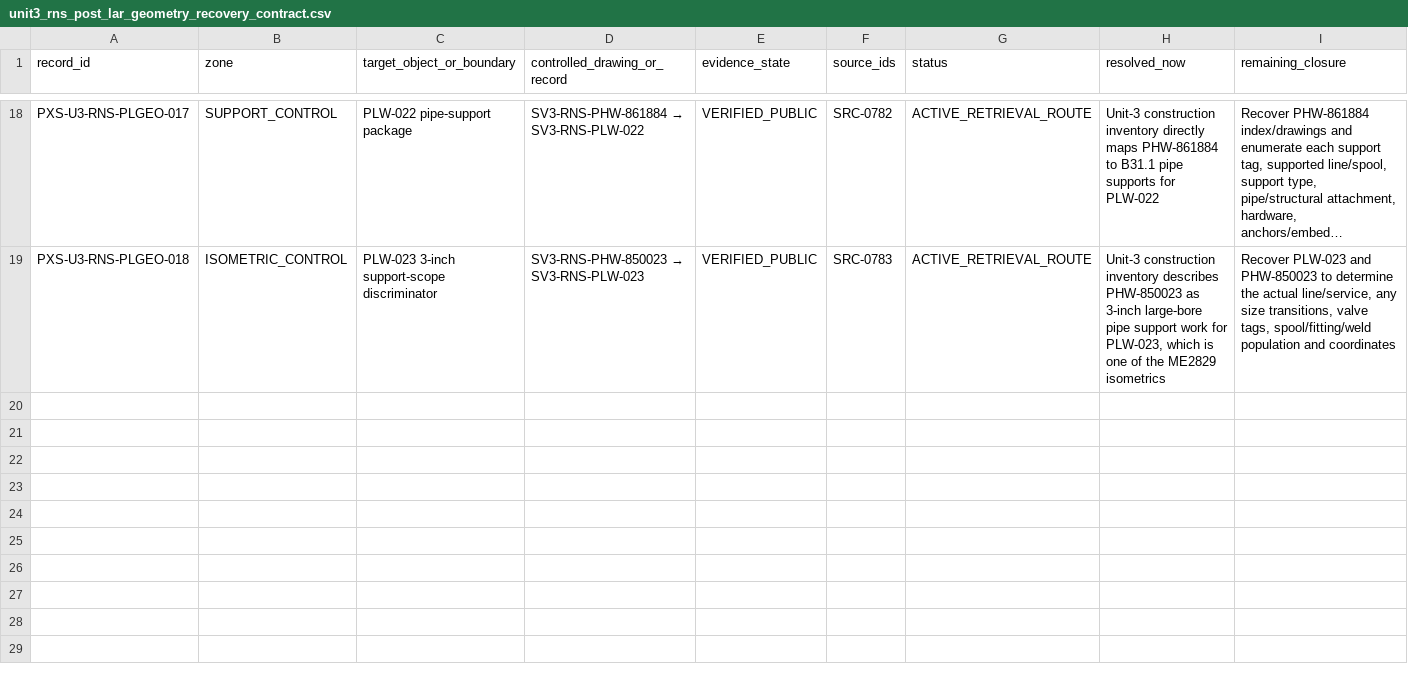
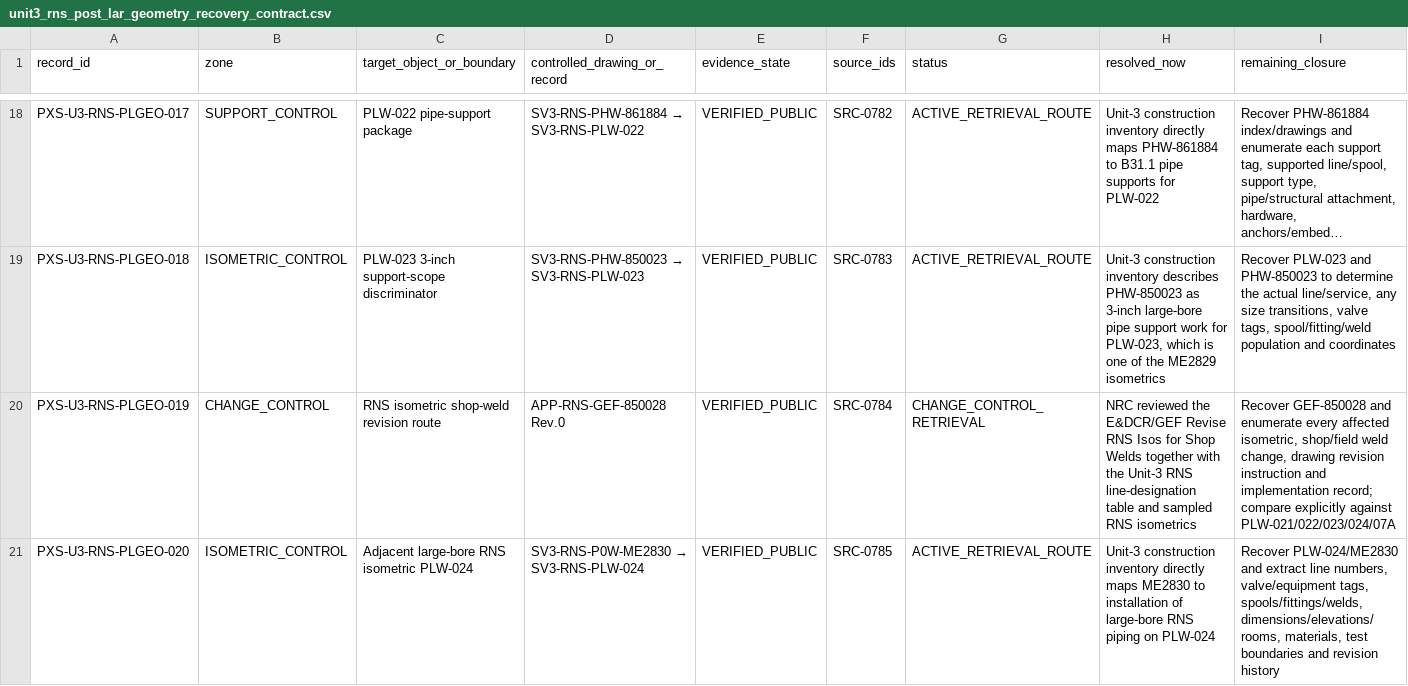
Before and after one commit to VesperCaeli/Westinghouse-ap1000-project, a CSV file: data/systems/PXS/unit3_rns_post_lar_geometry_recovery_contract.csv, drawn as a sheet; only a part is shown, gaps mark what is left out; long unchanged cells end in …; rows hold the shown columns only; the diff covers the shown part only; the diff names each change by its address in the sheet, - before the commit and + after, or states it on an @@ line.

Commit message:
Propagate RNS GEF and PLW-024 retrieval routes

```diff
--- a/data/systems/PXS/unit3_rns_post_lar_geometry_recovery_contract.csv
+++ b/data/systems/PXS/unit3_rns_post_lar_geometry_recovery_contract.csv
+row 20: PXS-U3-RNS-PLGEO-019 | CHANGE_CONTROL | RNS isometric shop-weld revision route | APP-RNS-GEF-850028 Rev.0 | VERIFIED_PUBLIC | SRC-0784 | CHANGE_CONTROL_RETRIEVAL | NRC reviewed the E&DCR/GEF Revise RNS Isos for Shop Welds together with the Unit-3 RNS line-designation table and sampled RNS isometrics | Recover GEF-850028 and enumerate every affected isometric, shop/field weld change, drawing revision instruction and implementation record; compare explicitly against PLW-021/022/023/024/07A
+row 21: PXS-U3-RNS-PLGEO-020 | ISOMETRIC_CONTROL | Adjacent large-bore RNS isometric PLW-024 | SV3-RNS-P0W-ME2830 → SV3-RNS-PLW-024 | VERIFIED_PUBLIC | SRC-0785 | ACTIVE_RETRIEVAL_ROUTE | Unit-3 construction inventory directly maps ME2830 to installation of large-bore RNS piping on PLW-024 | Recover PLW-024/ME2830 and extract line numbers, valve/equipment tags, spools/fittings/welds, dimensions/elevations/rooms, materials, test boundaries and revision history
```
Also changed, not shown: 1 added row elsewhere in this file.
